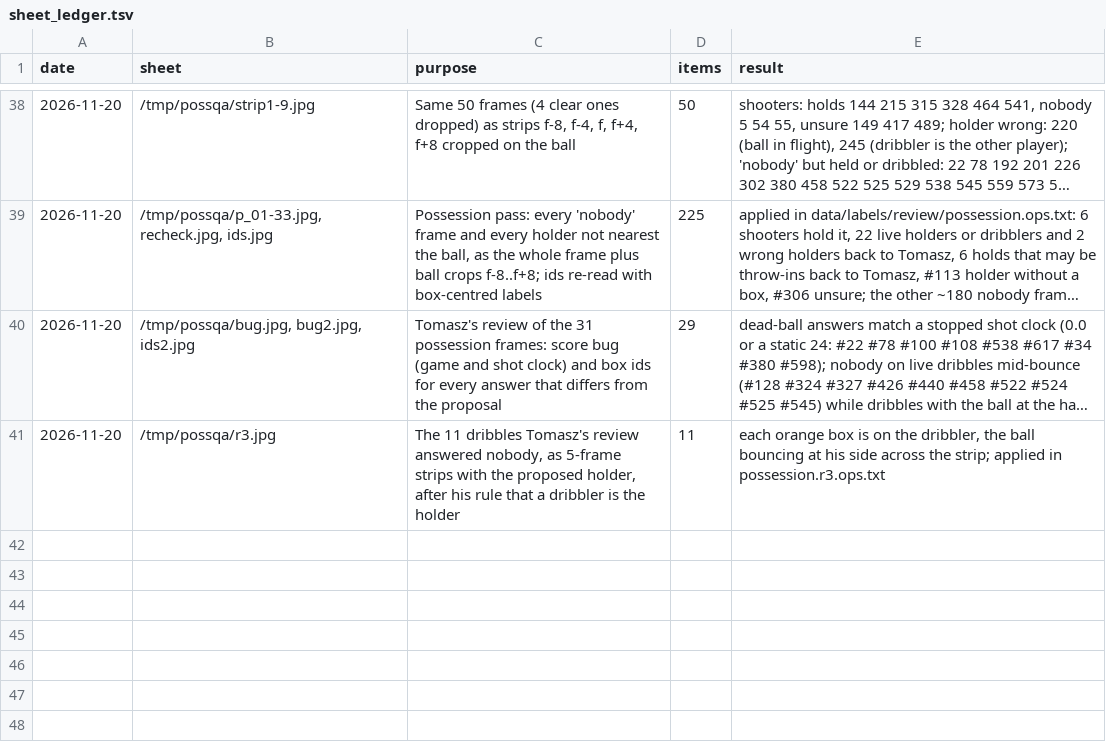
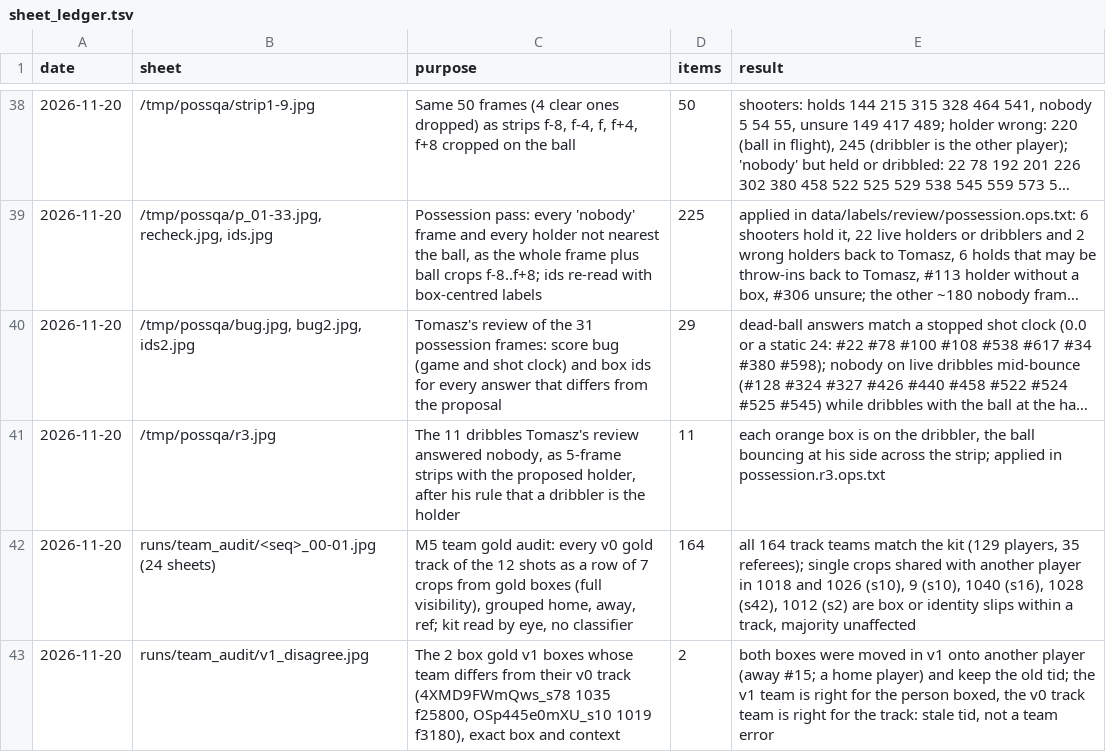
Before and after one commit to tko-ventures/basketball-game-analyzer, a TSV file: data/labels/sheet_ledger.tsv, drawn as a sheet; only a part is shown, gaps mark what is left out; long unchanged cells end in …; the diff names each change by its address in the sheet, - before the commit and + after, or states it on an @@ line.

```diff
--- a/data/labels/sheet_ledger.tsv
+++ b/data/labels/sheet_ledger.tsv
+row 42: 2026-11-20 | runs/team_audit/<seq>_00-01.jpg (24 sheets) | M5 team gold audit: every v0 gold track of the 12 shots as a row of 7 crops from gold boxes (full visibility), grouped home, away, ref; kit read by eye, no classifier | 164 | all 164 track teams match the kit (129 players, 35 referees); single crops shared with another player in 1018 and 1026 (s10), 9 (s10), 1040 (s16), 1028 (s42), 1012 (s2) are box or identity slips within a track, majority unaffected
+row 43: 2026-11-20 | runs/team_audit/v1_disagree.jpg | The 2 box gold v1 boxes whose team differs from their v0 track (4XMD9FWmQws_s78 1035 f25800, OSp445e0mXU_s10 1019 f3180), exact box and context | 2 | both boxes were moved in v1 onto another player (away #15; a home player) and keep the old tid; the v1 team is right for the person boxed, the v0 track team is right for the track: stale tid, not a team error
```
Also changed, not shown: 22 other files.
